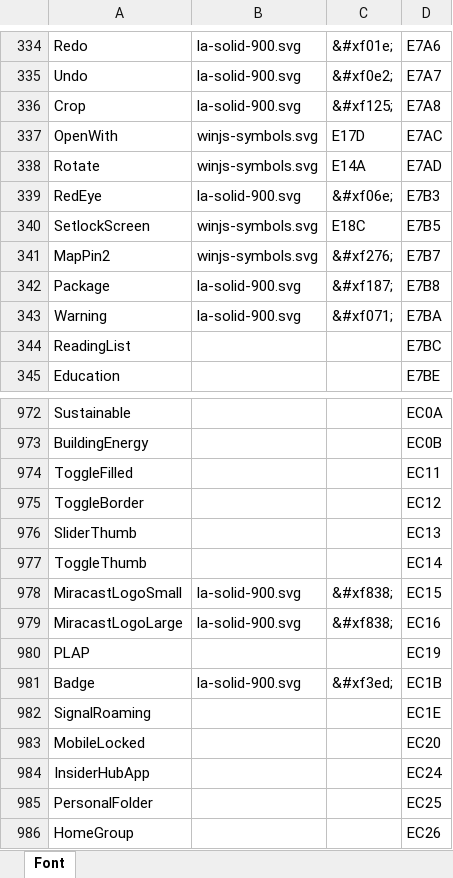
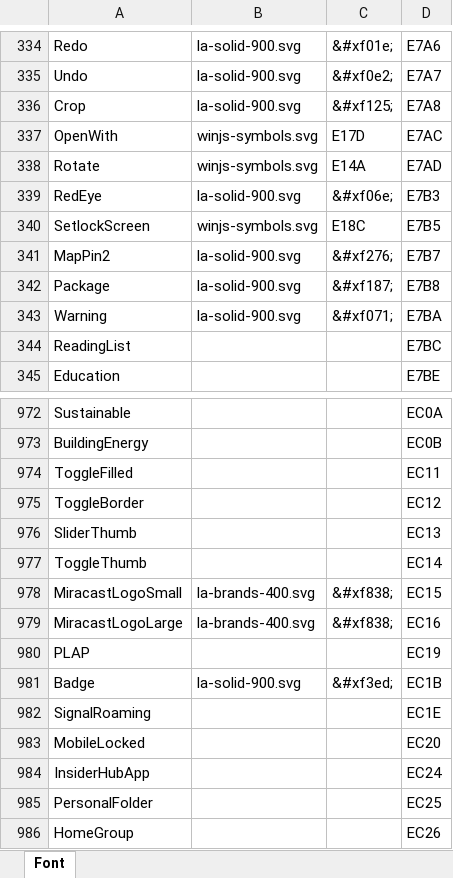
Before and after one commit to kakone/SvgFont2Files, an Excel workbook: SegoeMDL2AssetsAlternative/font.xlsx, sheet Font, drawn as a sheet; only a part is shown, gaps mark what is left out; values as stored, in another font and other column widths than the file's, no borders; the diff names each change by its address in the sheet, - before the commit and + after, or states it on an @@ line.

```diff
--- a/SegoeMDL2AssetsAlternative/font.xlsx (sheet Font)
+++ b/SegoeMDL2AssetsAlternative/font.xlsx (sheet Font)
-B341: winjs-symbols.svg
+B341: la-solid-900.svg
-B978:B979: la-solid-900.svg
+B978:B979: la-brands-400.svg
```
Also changed, not shown: 4 other files.
